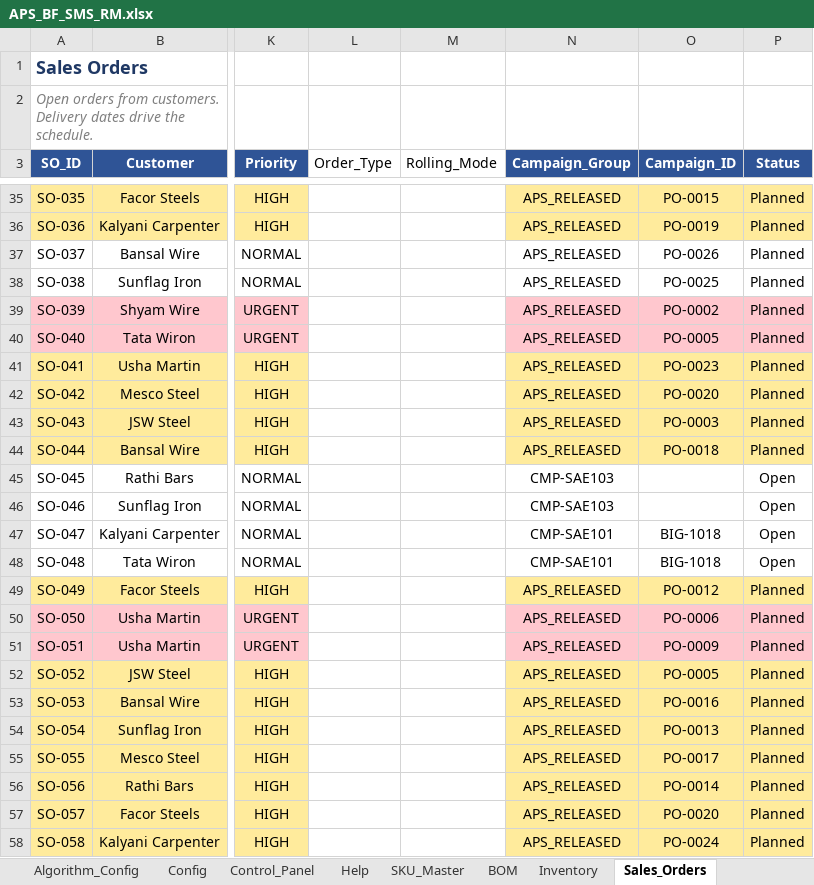
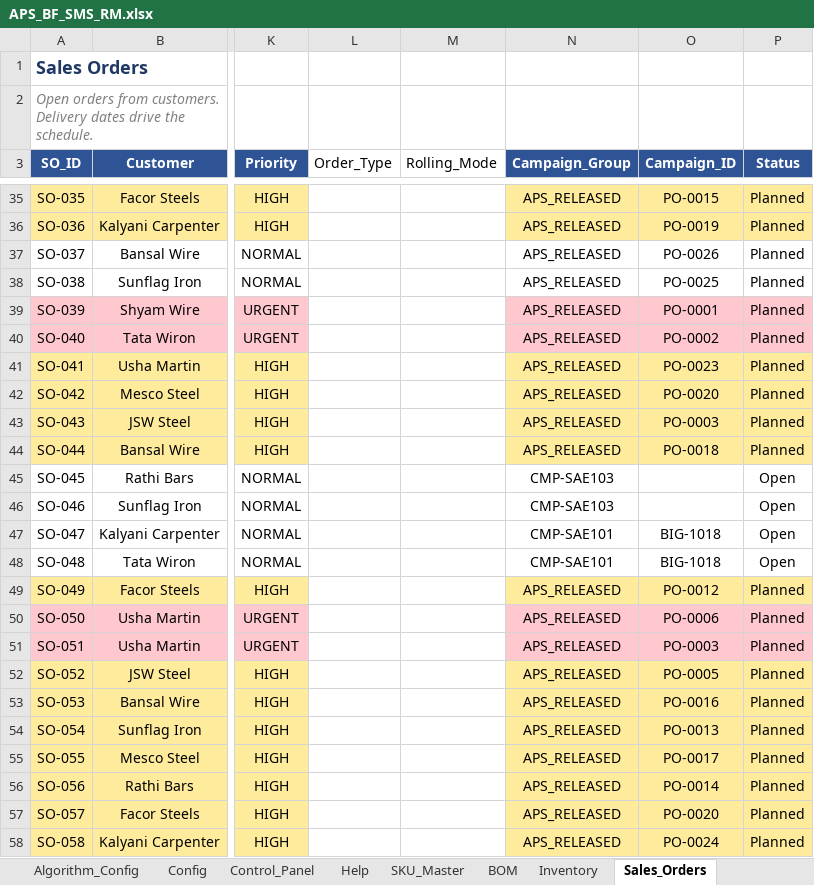
Before and after one commit to bhadkamkar9snehil/APS, an Excel workbook: APS_BF_SMS_RM.xlsx, sheet Sales_Orders, drawn as a sheet; only a part is shown, gaps mark what is left out; values as stored, in another font and other column widths than the file's, no borders; the diff names each change by its address in the sheet, - before the commit and + after, or states it on an @@ line.

```diff
--- a/APS_BF_SMS_RM.xlsx (sheet Sales_Orders)
+++ b/APS_BF_SMS_RM.xlsx (sheet Sales_Orders)
-O39 (Campaign_ID): PO-0002
+O39 (Campaign_ID): PO-0001
-O40 (Campaign_ID): PO-0005
+O40 (Campaign_ID): PO-0002
-O51 (Campaign_ID): PO-0009
+O51 (Campaign_ID): PO-0003
```
Also changed, not shown: 11 other files.
